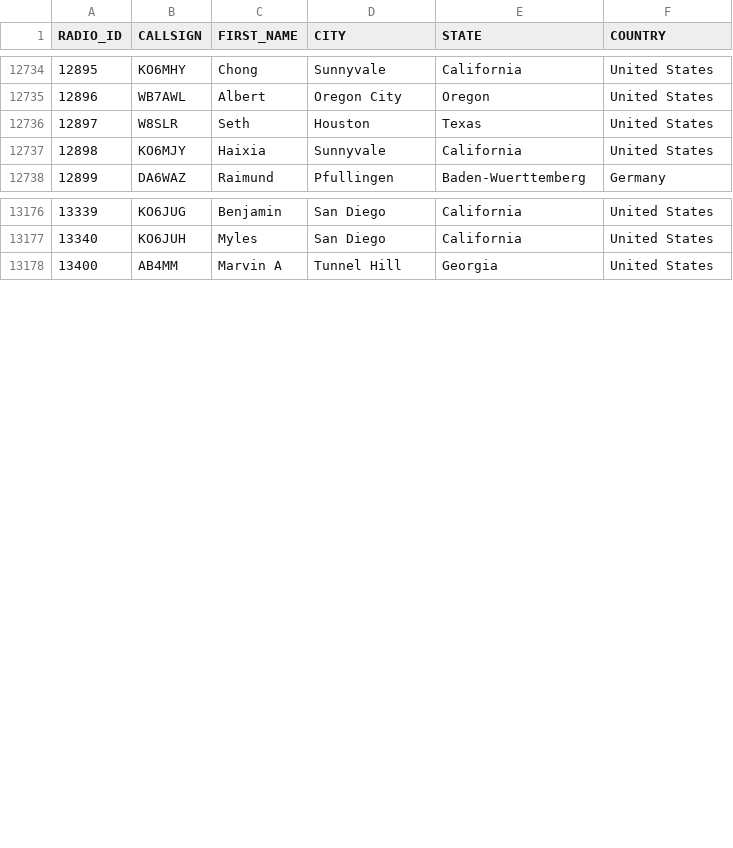
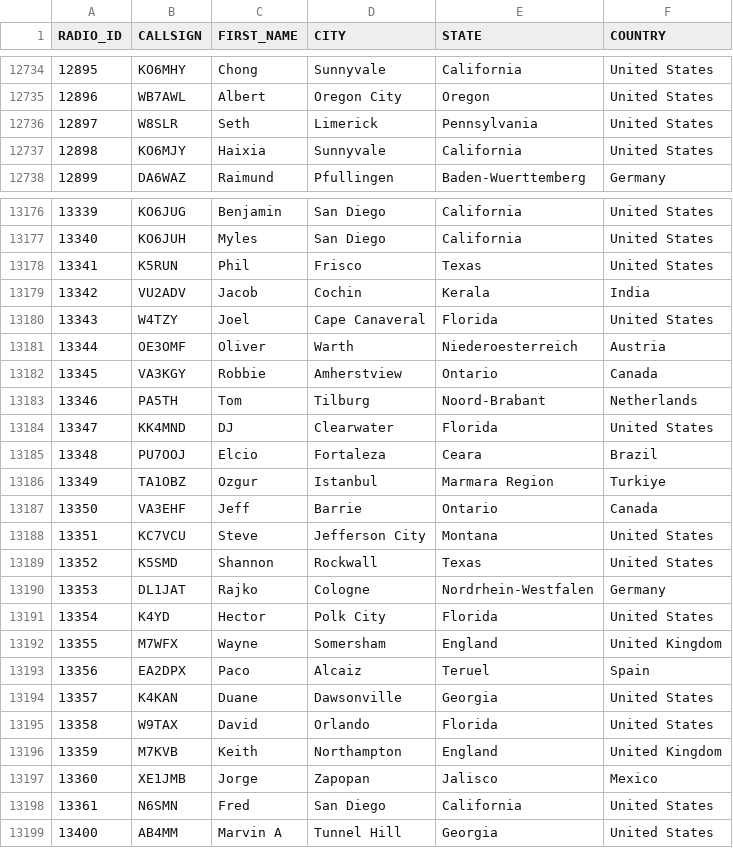
Before and after one commit to DMR-Database/dmr-database-appdata, a CSV file: nxdn.csv, drawn as a sheet; only a part is shown, gaps mark what is left out; the diff covers the shown part only.

```diff
--- a/nxdn.csv
+++ b/nxdn.csv
@@ -12735,3 +12735,3 @@ RADIO_ID,CALLSIGN,FIRST_NAME,CITY,STATE,COUNTRY
 12896,WB7AWL,Albert,Oregon City,Oregon,United States
-12897,W8SLR,Seth,Houston,Texas,United States
+12897,W8SLR,Seth,Limerick,Pennsylvania,United States
 12898,KO6MJY,Haixia,Sunnyvale,California,United States
@@ -13177,2 +13177,23 @@ RADIO_ID,CALLSIGN,FIRST_NAME,CITY,STATE,COUNTRY
 13340,KO6JUH,Myles,San Diego,California,United States
+13341,K5RUN,Phil,Frisco,Texas,United States
+13342,VU2ADV,Jacob,Cochin,Kerala,India
+13343,W4TZY,Joel,Cape Canaveral,Florida,United States
+13344,OE3OMF,Oliver,Warth,Niederoesterreich,Austria
+13345,VA3KGY,Robbie,Amherstview,Ontario,Canada
+13346,PA5TH,Tom,Tilburg,Noord-Brabant,Netherlands
+13347,KK4MND,DJ,Clearwater,Florida,United States
+13348,PU7OOJ,Elcio,Fortaleza,Ceara,Brazil
+13349,TA1OBZ,Ozgur,Istanbul,Marmara Region,Turkiye
+13350,VA3EHF,Jeff,Barrie,Ontario,Canada
+13351,KC7VCU,Steve,Jefferson City,Montana,United States
+13352,K5SMD,Shannon,Rockwall,Texas,United States
+13353,DL1JAT,Rajko,Cologne,Nordrhein-Westfalen,Germany
+13354,K4YD,Hector,Polk City,Florida,United States
+13355,M7WFX,Wayne,Somersham,England,United Kingdom
+13356,EA2DPX,Paco,Alcaiz,Teruel,Spain
+13357,K4KAN,Duane,Dawsonville,Georgia,United States
+13358,W9TAX,David,Orlando,Florida,United States
+13359,M7KVB,Keith,Northampton,England,United Kingdom
+13360,XE1JMB,Jorge,Zapopan,Jalisco,Mexico
+13361,N6SMN,Fred,San Diego,California,United States
 13400,AB4MM,Marvin A,Tunnel Hill,Georgia,United States
```
Also changed, not shown: 8 edited cells elsewhere in this file, 6 other files.
